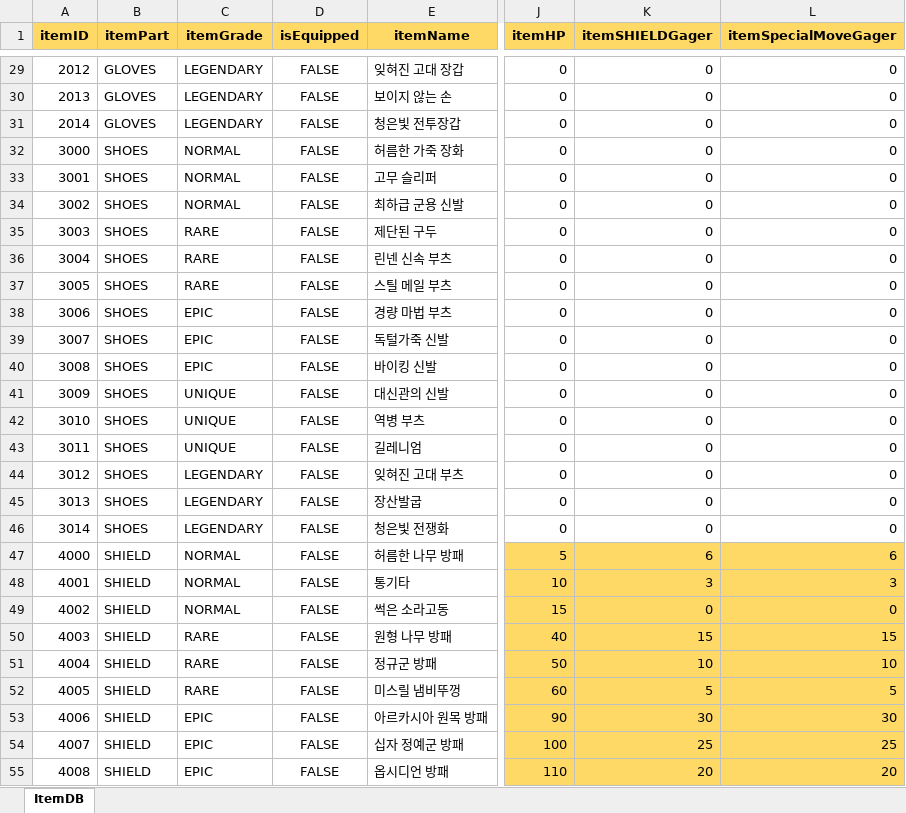
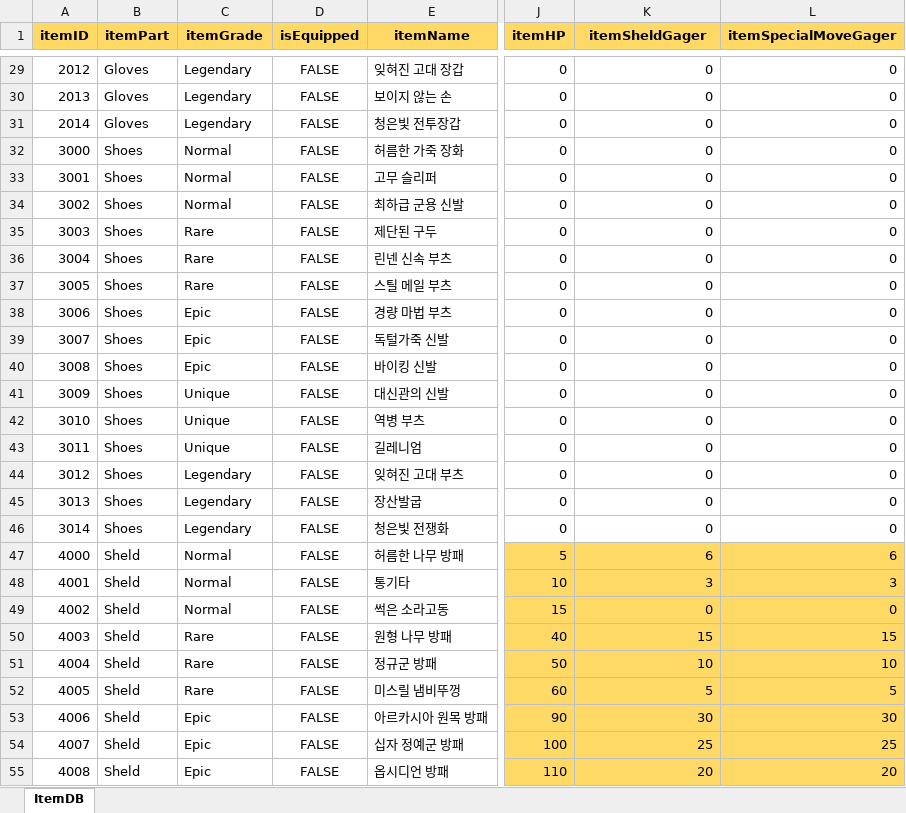
Before and after one commit to hyeon23/EarthDefenseCorps, an Excel workbook: Assets/ItemDB.xlsx, sheet ItemDB, drawn as a sheet; only a part is shown, gaps mark what is left out; values as stored, in another font and other column widths than the file's, no borders; the diff covers the shown part only; the diff names each change by its address in the sheet, - before the commit and + after, or states it on an @@ line.

```diff
--- a/Assets/ItemDB.xlsx (sheet ItemDB)
+++ b/Assets/ItemDB.xlsx (sheet ItemDB)
-K1: itemSHIELDGager
+K1: itemSheldGager
-B29:B31 (itemPart): GLOVES
+B29:B31 (itemPart): Gloves
-C29:C31 (itemGrade): LEGENDARY
+C29:C31 (itemGrade): Legendary
-B32:B46 (itemPart): SHOES
+B32:B46 (itemPart): Shoes
-C32:C34 (itemGrade): NORMAL
+C32:C34 (itemGrade): Normal
-C35:C37 (itemGrade): RARE
+C35:C37 (itemGrade): Rare
-C38:C40 (itemGrade): EPIC
+C38:C40 (itemGrade): Epic
-C41:C43 (itemGrade): UNIQUE
+C41:C43 (itemGrade): Unique
-C44:C46 (itemGrade): LEGENDARY
+C44:C46 (itemGrade): Legendary
-B47:B55 (itemPart): SHIELD
+B47:B55 (itemPart): Sheld
-C47:C49 (itemGrade): NORMAL
+C47:C49 (itemGrade): Normal
-C50:C52 (itemGrade): RARE
+C50:C52 (itemGrade): Rare
-C53:C55 (itemGrade): EPIC
+C53:C55 (itemGrade): Epic
```
Also changed, not shown: 126 edited cells elsewhere in this sheet, 6 other files.
